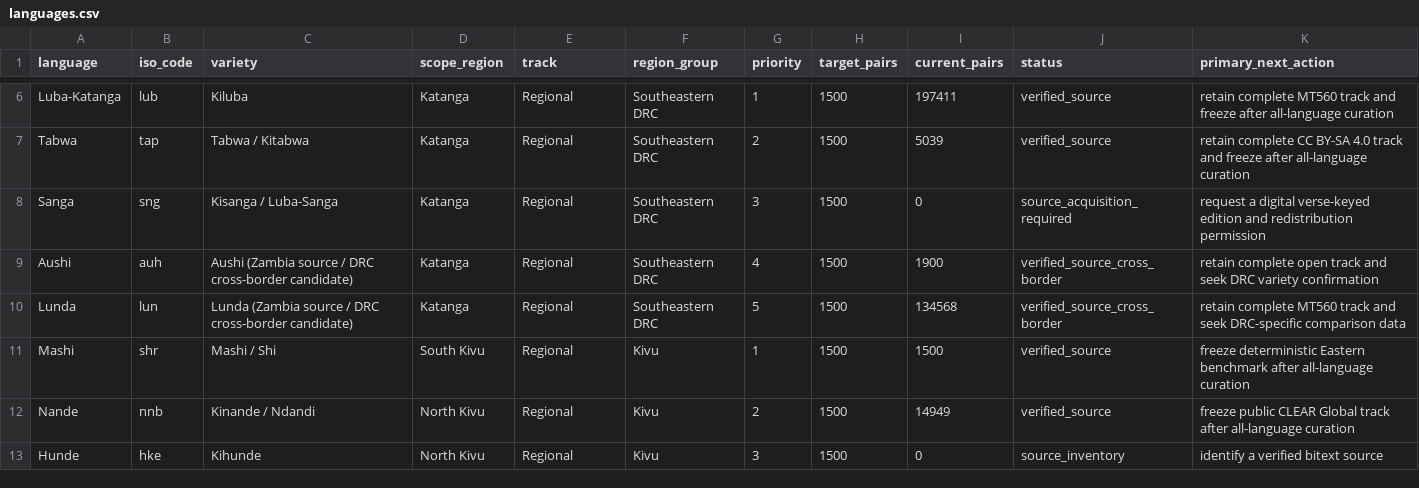
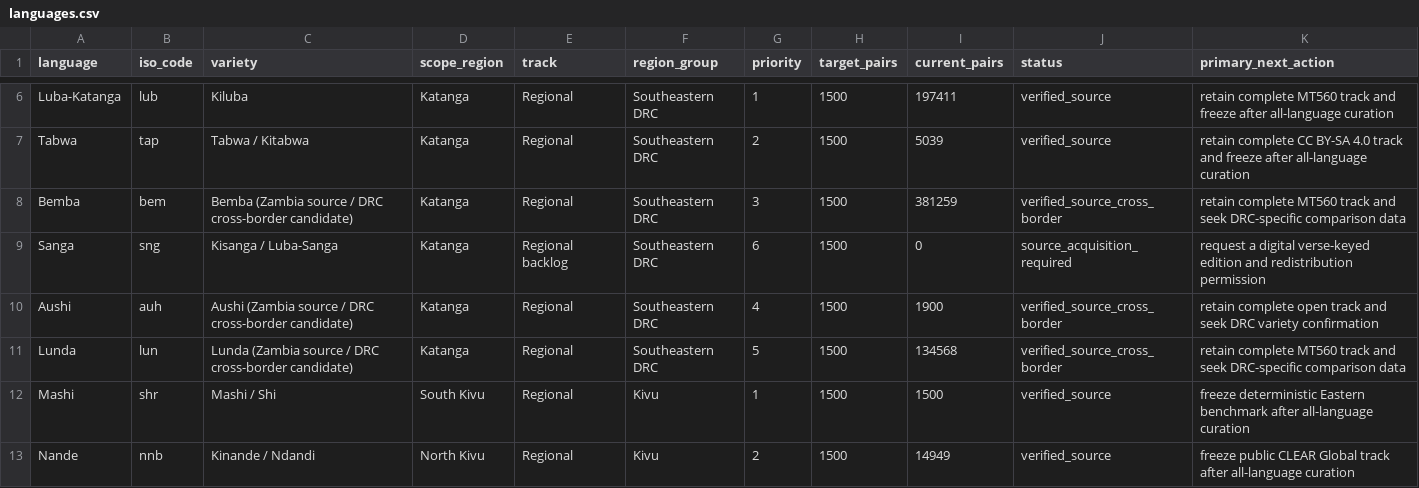
Before and after one commit to Ashuza11/CongoLangBench, a CSV file: registry/languages.csv, drawn as a sheet; only a part is shown, gaps mark what is left out; the shorter side is filled out with more unchanged rows.

Commit message:
Complete Katanga top five with open Bemba track

```diff
--- a/registry/languages.csv
+++ b/registry/languages.csv
@@ -7,3 +7,4 @@ Luba-Katanga,lub,Kiluba,Katanga,Regional,Southeastern DRC,1,1500,197411,verified
 Tabwa,tap,Tabwa / Kitabwa,Katanga,Regional,Southeastern DRC,2,1500,5039,verified_source,retain complete CC BY-SA 4.0 track and freeze after all-language curation
-Sanga,sng,Kisanga / Luba-Sanga,Katanga,Regional,Southeastern DRC,3,1500,0,source_acquisition_required,request a digital verse-keyed edition and redistribution permission
+Bemba,bem,Bemba (Zambia source / DRC cross-border candidate),Katanga,Regional,Southeastern DRC,3,1500,381259,verified_source_cross_border,retain complete MT560 track and seek DRC-specific comparison data
+Sanga,sng,Kisanga / Luba-Sanga,Katanga,Regional backlog,Southeastern DRC,6,1500,0,source_acquisition_required,request a digital verse-keyed edition and redistribution permission
 Aushi,auh,Aushi (Zambia source / DRC cross-border candidate),Katanga,Regional,Southeastern DRC,4,1500,1900,verified_source_cross_border,retain complete open track and seek DRC variety confirmation
```
Also changed, not shown: registry/regional_candidates.csv, 10 other files.
